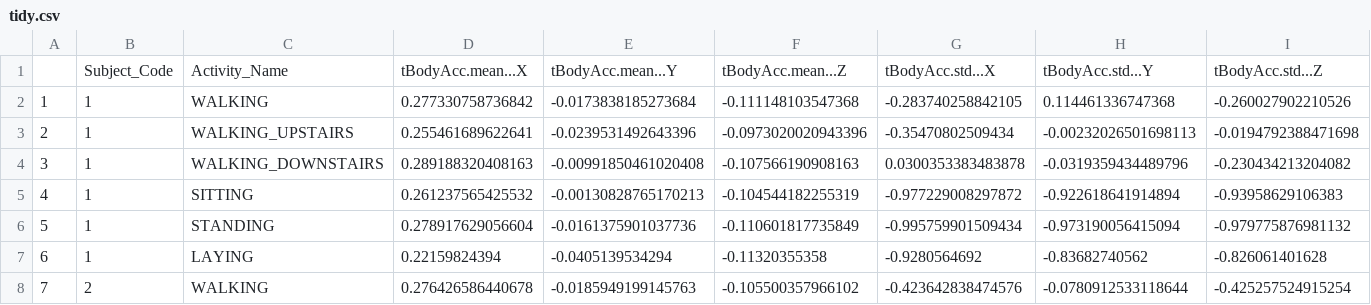
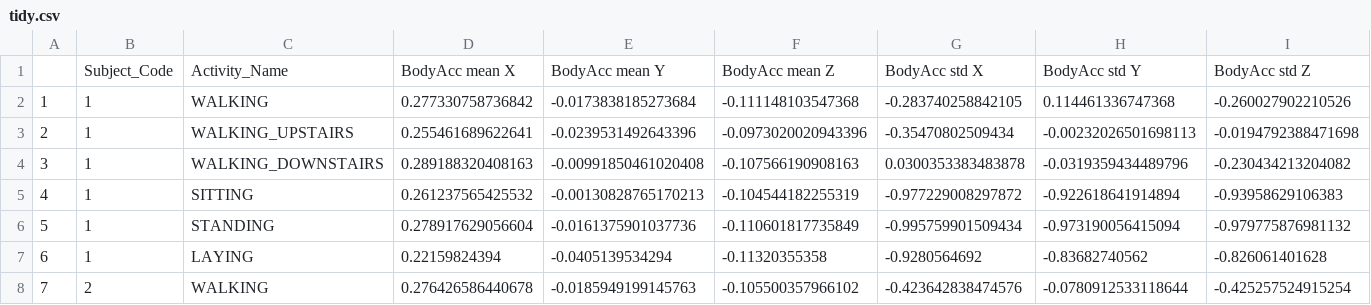
Before and after one commit to rbjork/GettingAndCleaningData, a CSV file: tidy.csv, drawn as a sheet; only a part is shown; removed rows and columns are numbered as before the commit, all else as after; rows hold the shown columns only; the diff names each change by its address in the sheet, - before the commit and + after, or states it on an @@ line.

Commit message:
New output with improved column header text

```diff
--- a/tidy.csv
+++ b/tidy.csv
-row 1:  | Subject_Code | Activity_Name | tBodyAcc.mean...X | tBodyAcc.mean...Y | tBodyAcc.mean...Z | tBodyAcc.std...X | tBodyAcc.std...Y | tBodyAcc.std...Z
+row 1:  | Subject_Code | Activity_Name | BodyAcc mean X | BodyAcc mean Y | BodyAcc mean Z | BodyAcc std X | BodyAcc std Y | BodyAcc std Z
```
